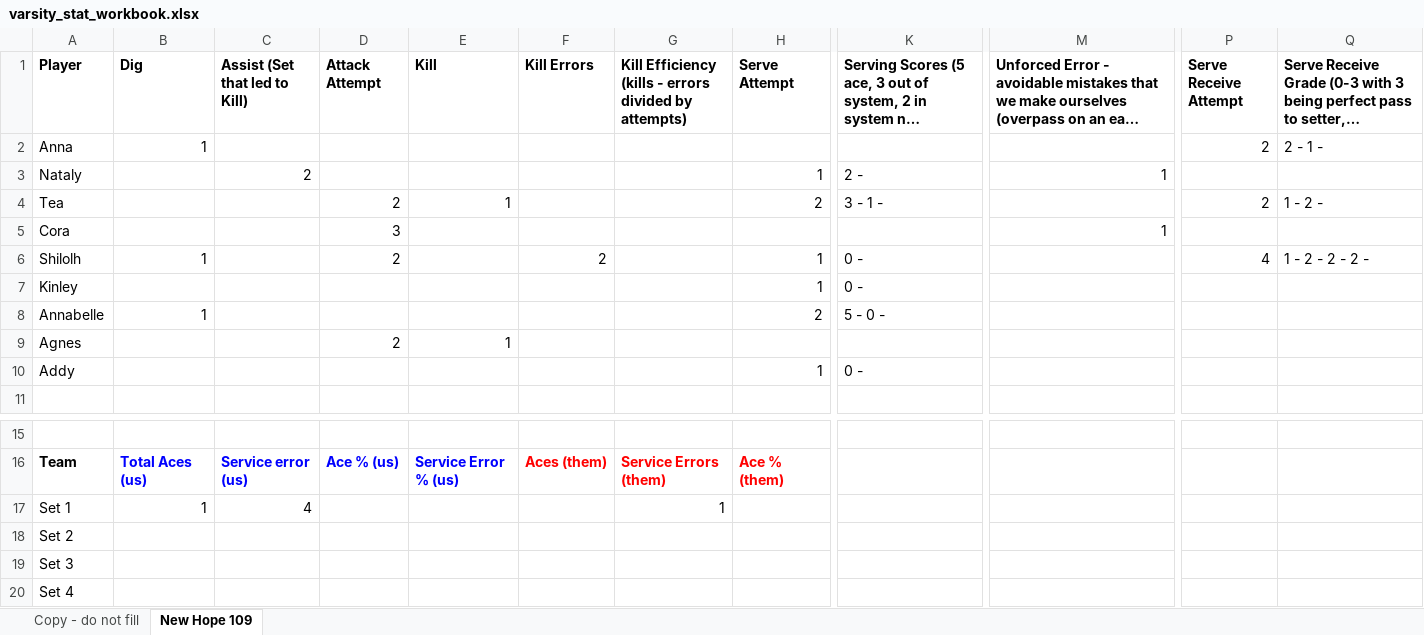
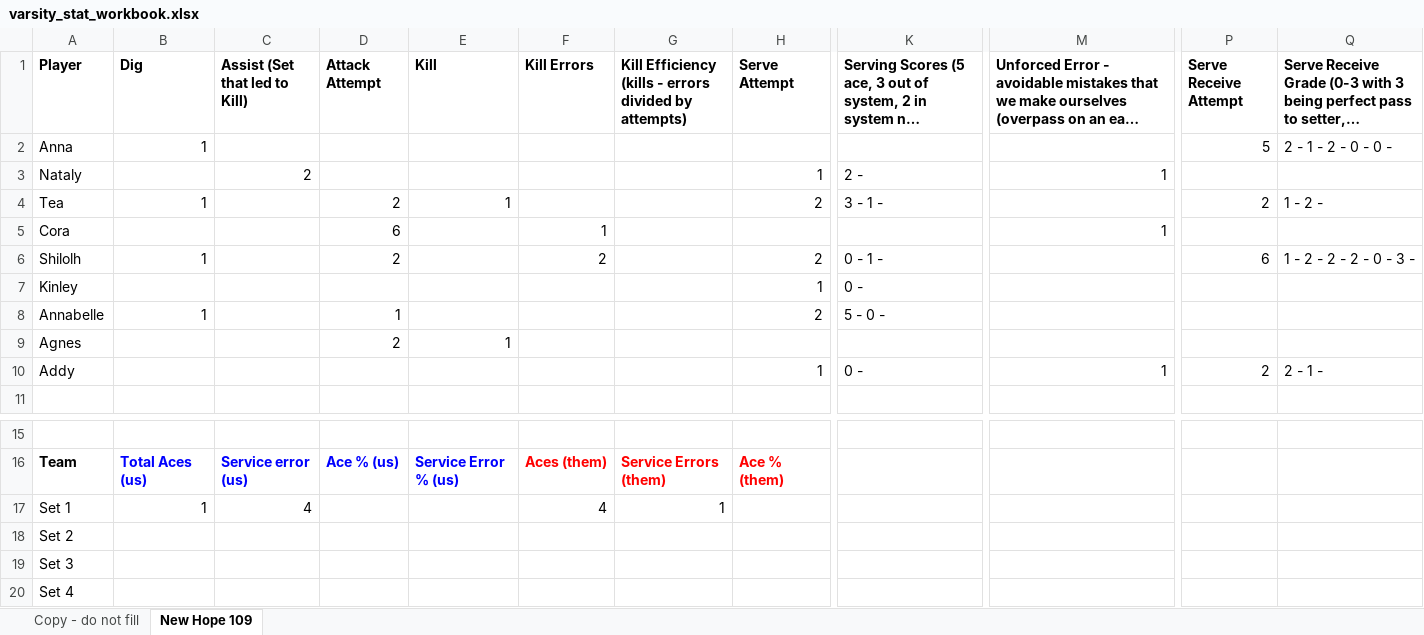
Before and after one commit to clancyred/defenders-volleyball, an Excel workbook: source/varsity_stat_workbook.xlsx, sheet New Hope 109, drawn as a sheet; only a part is shown, gaps mark what is left out; long unchanged cells end in …; values as stored, in another font and other column widths than the file's, no borders; charts and pictures not drawn; the diff names each change by its address in the sheet, - before the commit and + after, or states it on an @@ line.

Commit message:
Update stat workbook from Google Sheet

```diff
--- a/source/varsity_stat_workbook.xlsx (sheet New Hope 109)
+++ b/source/varsity_stat_workbook.xlsx (sheet New Hope 109)
-P2 (Serve Receive Attempt): 2
+P2 (Serve Receive Attempt): 5
-Q2: 2 - 1 -
+Q2: 2 - 1 - 2 - 0 - 0 -
-B4 (Dig): (empty)
+B4 (Dig): 1
-D5 (Attack Attempt): 3
+D5 (Attack Attempt): 6
-F5 (Kill Errors): (empty)
+F5 (Kill Errors): 1
-H6 (Serve Attempt): 1
+H6 (Serve Attempt): 2
-K6: 0 -
+K6: 0 - 1 -
-P6 (Serve Receive Attempt): 4
+P6 (Serve Receive Attempt): 6
-Q6: 1 - 2 - 2 - 2 -
+Q6: 1 - 2 - 2 - 2 - 0 - 3 -
-D8 (Attack Attempt): (empty)
+D8 (Attack Attempt): 1
-M10: (empty)
+M10: 1
-P10 (Serve Receive Attempt): (empty)
+P10 (Serve Receive Attempt): 2
-Q10: (empty)
+Q10: 2 - 1 -
-F17 (Kill Errors): (empty)
+F17 (Kill Errors): 4
```
